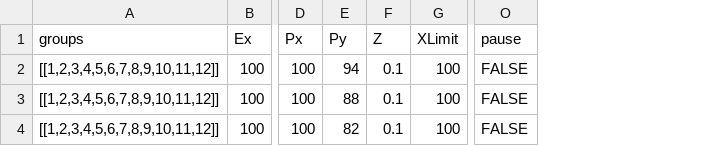
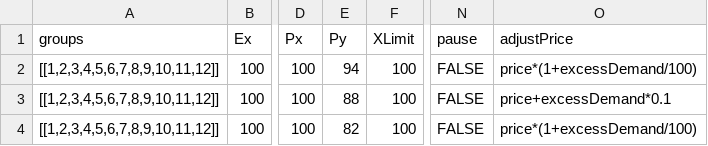
Before and after one commit to Leeps-Lab/redwood-revealed-preferences, a CSV file: configDebugTatonnement.csv, drawn as a sheet; only a part is shown, gaps mark what is left out; removed rows and columns are numbered as before the commit, all else as after; the diff names each change by its address in the sheet, - before the commit and + after, or states it on an @@ line.

```diff
--- a/configDebugTatonnement.csv
+++ b/configDebugTatonnement.csv
-column F (Z), rows 2-4: all 0.1
+column O (adjustPrice), rows 2-4: price*(1+excessDemand/100) | price+excessDemand*0.1 | price*(1+excessDemand/100)
```
Also changed, not shown: configDebug.csv, configStaticTreatment1.csv, 2 other files.
